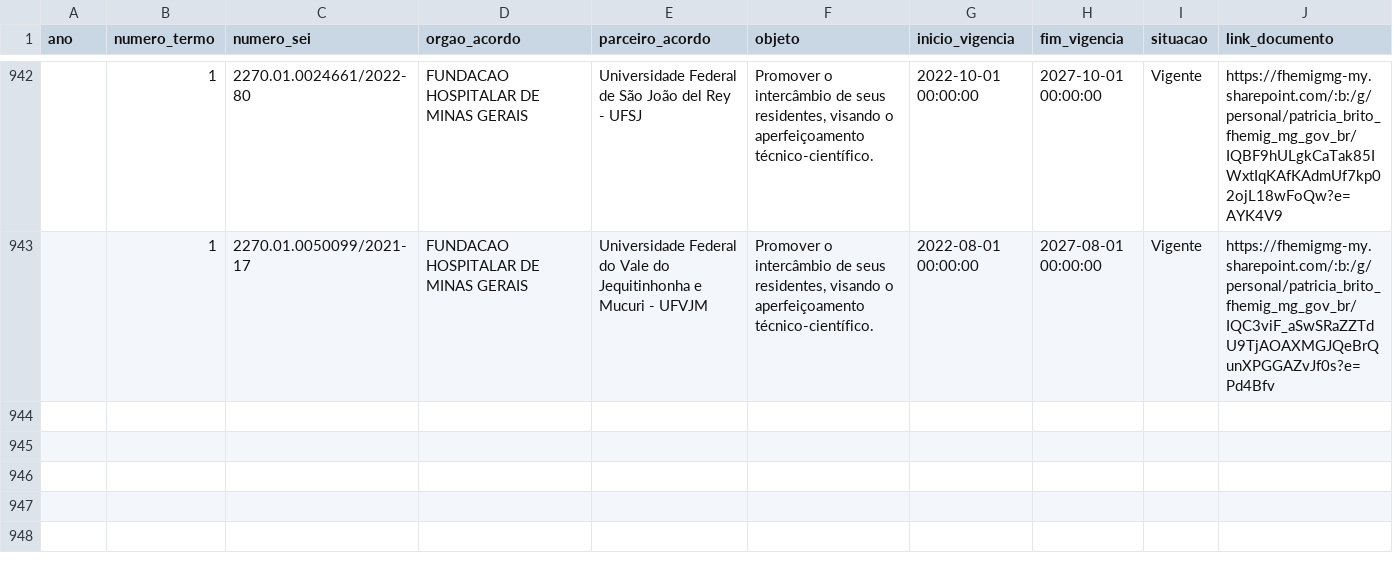
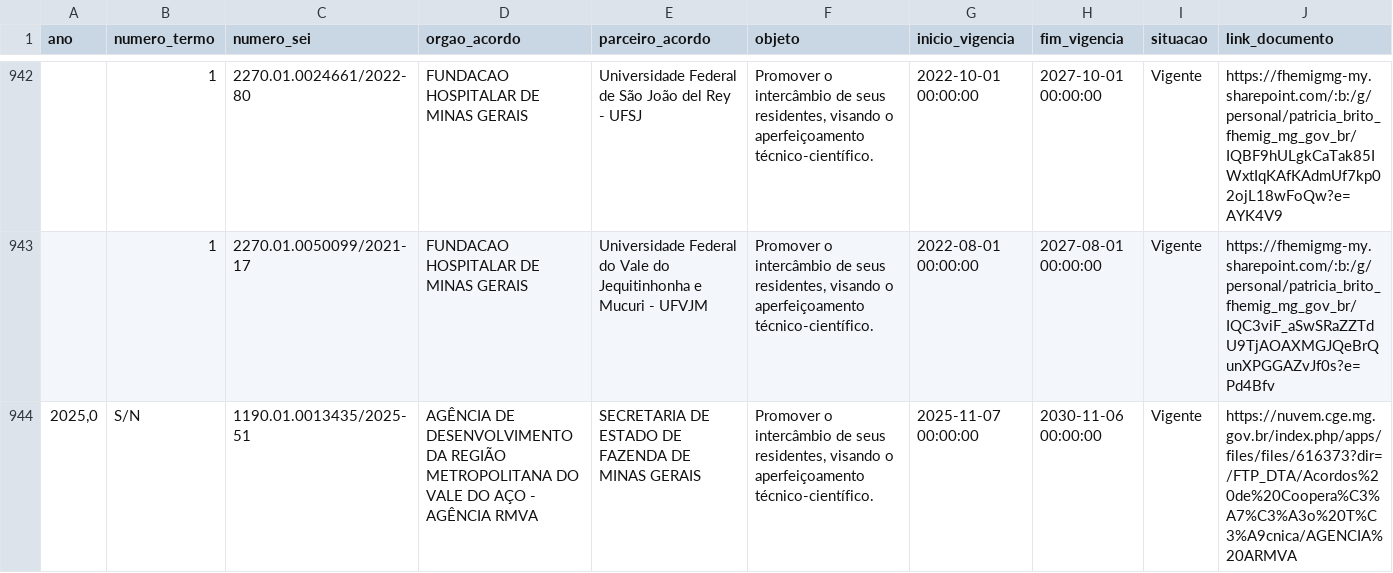
Before and after one commit to transparencia-mg/portal_acordos_cooperacao_tecnica, a CSV file: dataset/data/acordos_cooperacao_tecnica.csv, drawn as a sheet; only a part is shown, gaps mark what is left out; rows hold the shown columns only; the diff names each change by its address in the sheet, - before the commit and + after, or states it on an @@ line.

```diff
--- a/dataset/data/acordos_cooperacao_tecnica.csv
+++ b/dataset/data/acordos_cooperacao_tecnica.csv
+row 944: 2025,0 | S/N | 1190.01.0013435/2025-51 | AGÊNCIA DE DESENVOLVIMENTO DA REGIÃO METROPOLITANA DO VALE DO AÇO - AGÊNCIA RMVA | SECRETARIA DE ESTADO DE FAZENDA DE MINAS GERAIS | Promover o intercâmbio de seus residentes, visando o aperfeiçoamento técnico-científico. | 2025-11-07 00:00:00 | 2030-11-06 00:00:00 | Vigente | https://nuvem.cge.mg.gov.br/index.php/apps/files/files/616373?dir=/FTP_DTA/Acordos%20de%20Coopera%C3%A7%C3%A3o%20T%C3%A9cnica/AGENCIA%20ARMVA
```
